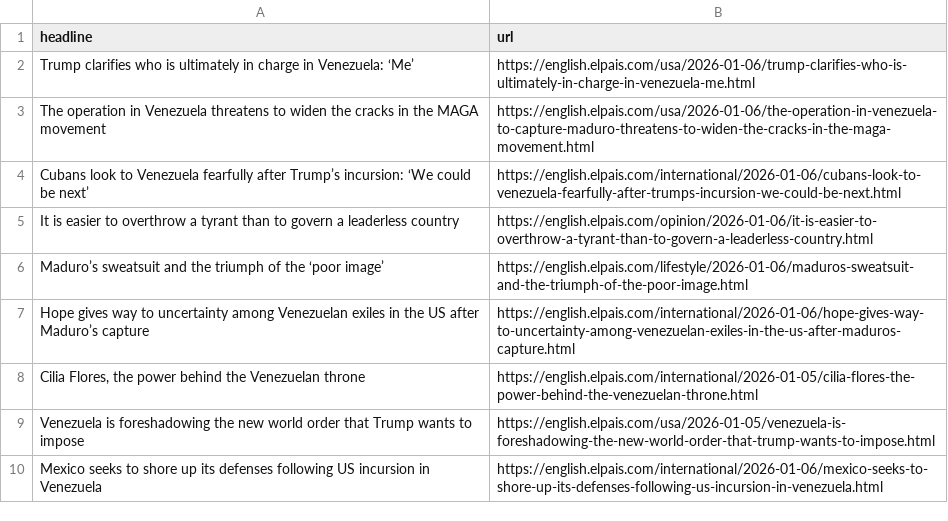
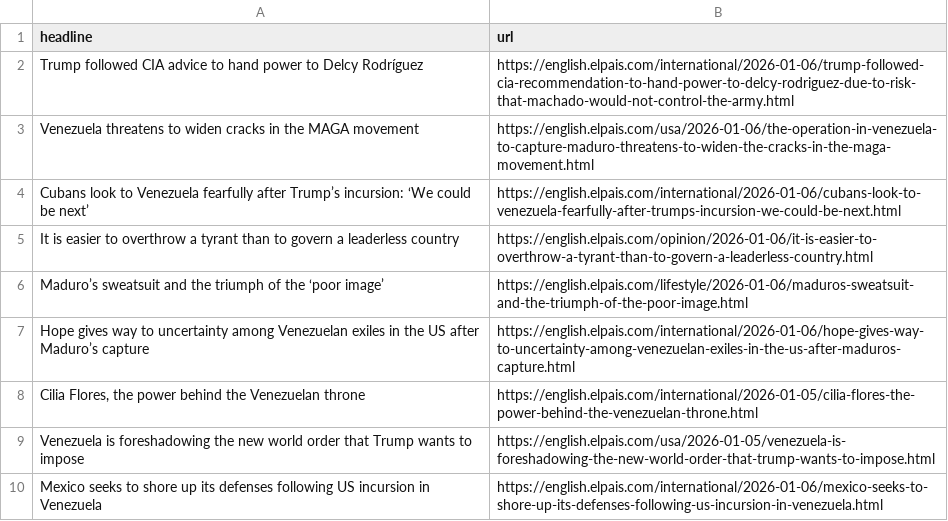
Before and after one commit to JSorrell99/el-pais-autoscraper, a CSV file: headlines.csv, drawn as a sheet; only a part is shown.

```diff
--- a/headlines.csv
+++ b/headlines.csv
@@ -1,4 +1,4 @@
 headline,url
-Trump clarifies who is ultimately in charge in Venezuela: ‘Me’,https://english.elpais.com/usa/2026-01-06/trump-clarifies-who-is-ultimately-in-charge-in-venezuela-me.html
-The operation in Venezuela threatens to widen the cracks in the MAGA movement,https://english.elpais.com/usa/2026-01-06/the-operation-in-venezuela-to-capture-maduro-threatens-to-widen-the-cracks-in-the-maga-movement.html
+Trump followed CIA advice to hand power to Delcy Rodríguez,https://english.elpais.com/international/2026-01-06/trump-followed-cia-recommendation-to-hand-power-to-delcy-rodriguez-due-to-risk-that-machado-would-not-control-the-army.html
+Venezuela threatens to widen cracks in the MAGA movement,https://english.elpais.com/usa/2026-01-06/the-operation-in-venezuela-to-capture-maduro-threatens-to-widen-the-cracks-in-the-maga-movement.html
 Cubans look to Venezuela fearfully after Trump’s incursion: ‘We could be next’,https://english.elpais.com/international/2026-01-06/cubans-look-to-venezuela-fearfully-after-trumps-incursion-we-could-be-next.html
```
